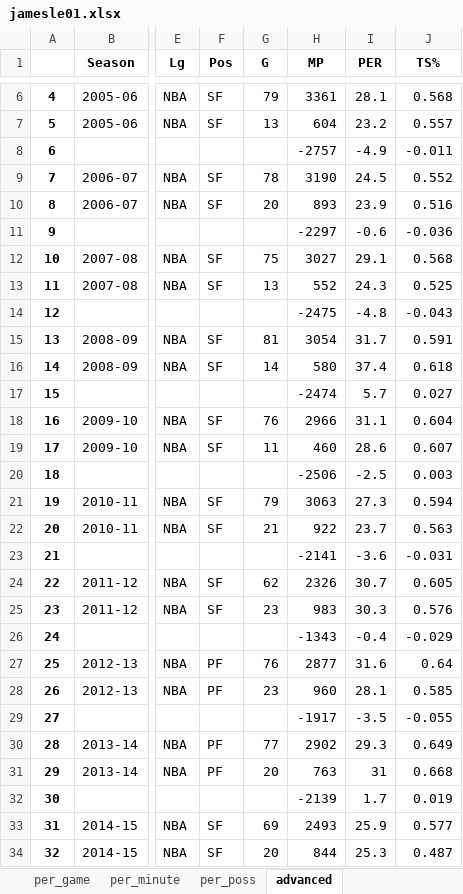
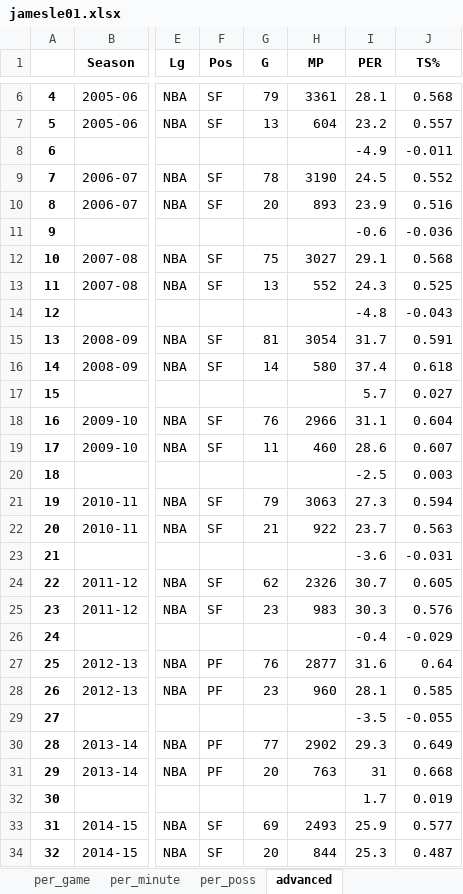
Before and after one commit to pkratz22/rsvsps, an Excel workbook: output/jamesle01.xlsx, sheet advanced, drawn as a sheet; only a part is shown, gaps mark what is left out; values as stored, in another font and other column widths than the file's, no borders; the diff covers the shown part only; the diff names each change by its address in the sheet, - before the commit and + after, or states it on an @@ line.

```diff
--- a/output/jamesle01.xlsx (sheet advanced)
+++ b/output/jamesle01.xlsx (sheet advanced)
-H8 (MP): -2757
+H8 (MP): (empty)
-H11 (MP): -2297
+H11 (MP): (empty)
-H14 (MP): -2475
+H14 (MP): (empty)
-H17 (MP): -2474
+H17 (MP): (empty)
-H20 (MP): -2506
+H20 (MP): (empty)
-H23 (MP): -2141
+H23 (MP): (empty)
-H26 (MP): -1343
+H26 (MP): (empty)
-H29 (MP): -1917
+H29 (MP): (empty)
-H32 (MP): -2139
+H32 (MP): (empty)
```
Also changed, not shown: 9 edited cells elsewhere in this sheet, sheet per_minute, sheet per_game, sheet per_poss, output/abdulka01.xlsx, output/cousybo01.xlsx, 8 other files.
